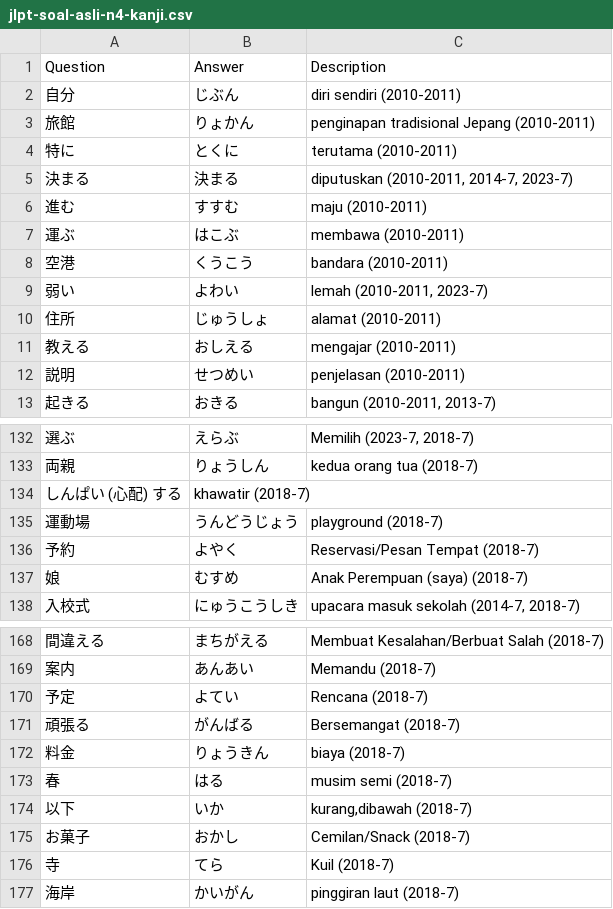
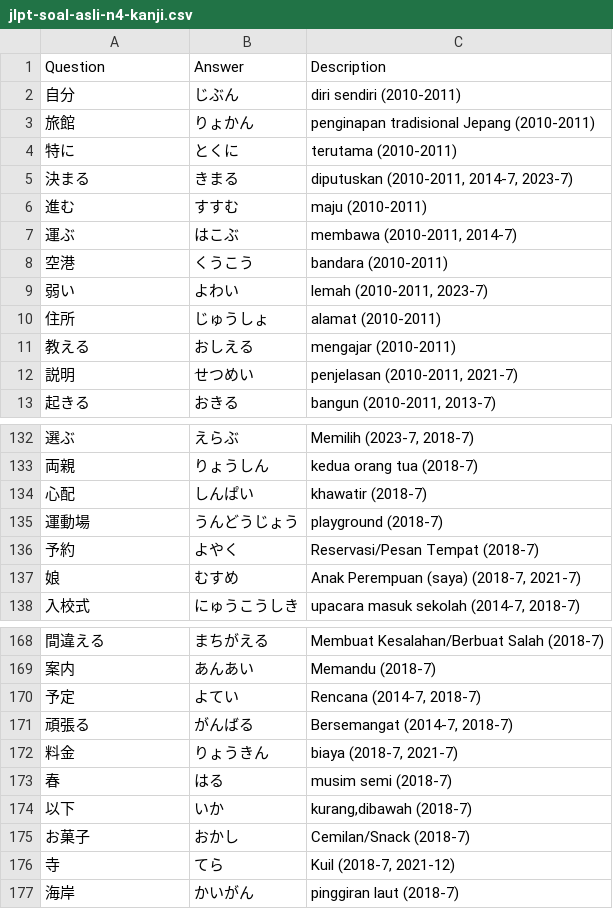
Before and after one commit to moemoe89/simple-quizify, a CSV file: jlpt-soal-asli-n4-kanji.csv, drawn as a sheet; only a part is shown, gaps mark what is left out; the diff covers the shown part only.

```diff
--- a/jlpt-soal-asli-n4-kanji.csv
+++ b/jlpt-soal-asli-n4-kanji.csv
@@ -4,5 +4,5 @@ Question;Answer;Description
 特に;とくに;terutama (2010-2011)
-決まる;決まる;diputuskan (2010-2011, 2014-7, 2023-7)
+決まる;きまる;diputuskan (2010-2011, 2014-7, 2023-7)
 進む;すすむ;maju (2010-2011)
-運ぶ;はこぶ;membawa (2010-2011)
+運ぶ;はこぶ;membawa (2010-2011, 2014-7)
 空港;くうこう;bandara (2010-2011)
@@ -11,3 +11,3 @@ Question;Answer;Description
 教える;おしえる;mengajar (2010-2011)
-説明;せつめい;penjelasan (2010-2011)
+説明;せつめい;penjelasan (2010-2011, 2021-7)
 起きる;おきる;bangun (2010-2011, 2013-7)
@@ -133,6 +133,6 @@ Question;Answer;Description
 両親;りょうしん;kedua orang tua (2018-7)
-しんぱい (心配) する;khawatir (2018-7)
+心配;しんぱい;khawatir (2018-7)
 運動場;うんどうじょう;playground (2018-7)
 予約;よやく;Reservasi/Pesan Tempat (2018-7)
-娘;むすめ;Anak Perempuan (saya) (2018-7)
+娘;むすめ;Anak Perempuan (saya) (2018-7, 2021-7)
 入校式;にゅうこうしき;upacara masuk sekolah (2014-7, 2018-7)
@@ -169,5 +169,5 @@ Question;Answer;Description
 案内;あんあい;Memandu (2018-7)
-予定;よてい;Rencana (2018-7)
-頑張る;がんばる;Bersemangat (2018-7)
-料金;りょうきん;biaya (2018-7)
+予定;よてい;Rencana (2014-7, 2018-7)
+頑張る;がんばる;Bersemangat (2014-7, 2018-7)
+料金;りょうきん;biaya (2018-7, 2021-7)
 春;はる;musim semi (2018-7)
@@ -175,3 +175,3 @@ Question;Answer;Description
 お菓子;おかし;Cemilan/Snack (2018-7)
-寺;てら;Kuil (2018-7)
+寺;てら;Kuil (2018-7, 2021-12)
 海岸;かいがん;pinggiran laut (2018-7)
```
Also changed, not shown: 44 added rows and 8 edited cells elsewhere in this file, semua-kanji-kosakata-n4-n5.csv.
